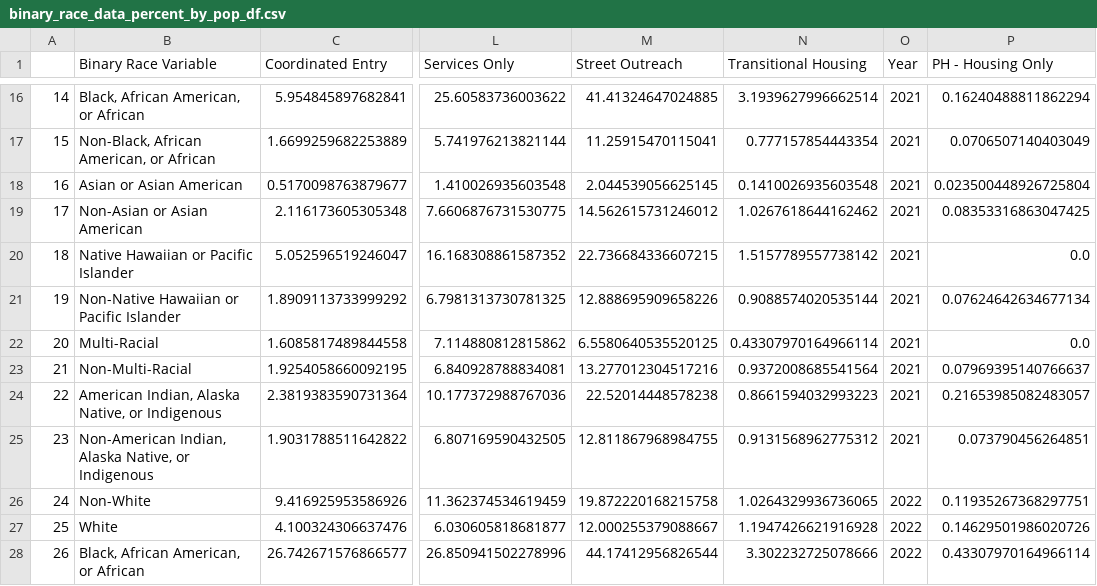
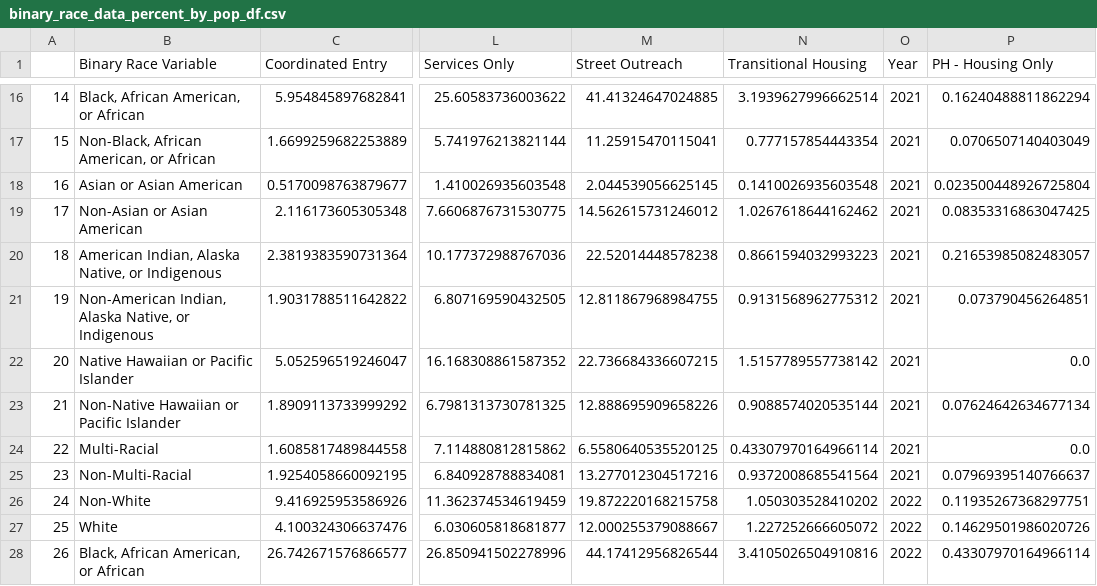
Before and after one commit to cdeleon13/newsletterapp, a CSV file: assets/binary_race_data_percent_by_pop_df.csv, drawn as a sheet; only a part is shown, gaps mark what is left out; the diff covers the shown part only; the diff names each change by its address in the sheet, - before the commit and + after, or states it on an @@ line.

```diff
--- a/assets/binary_race_data_percent_by_pop_df.csv
+++ b/assets/binary_race_data_percent_by_pop_df.csv
@@ column A renumbered between rows 10 and 37 @@
@@ row 24 moved to row 20: 18 @@
@@ row 25 moved to row 21: 19 @@
-N26 (Transitional Housing): 1.0264329936736065
+N26 (Transitional Housing): 1.050303528410202
-N27 (Transitional Housing): 1.1947426621916928
+N27 (Transitional Housing): 1.227252666605072
-N28 (Transitional Housing): 3.302232725078666
+N28 (Transitional Housing): 3.4105026504910816
```
Also changed, not shown: 1 added row, 1 removed row, 3 moved rows and 4 edited cells elsewhere in this file, assets/active_binary_race_data_percent_by_pop_df.csv, assets/binary_race_likeliness_data_df.csv, 9 other files.
